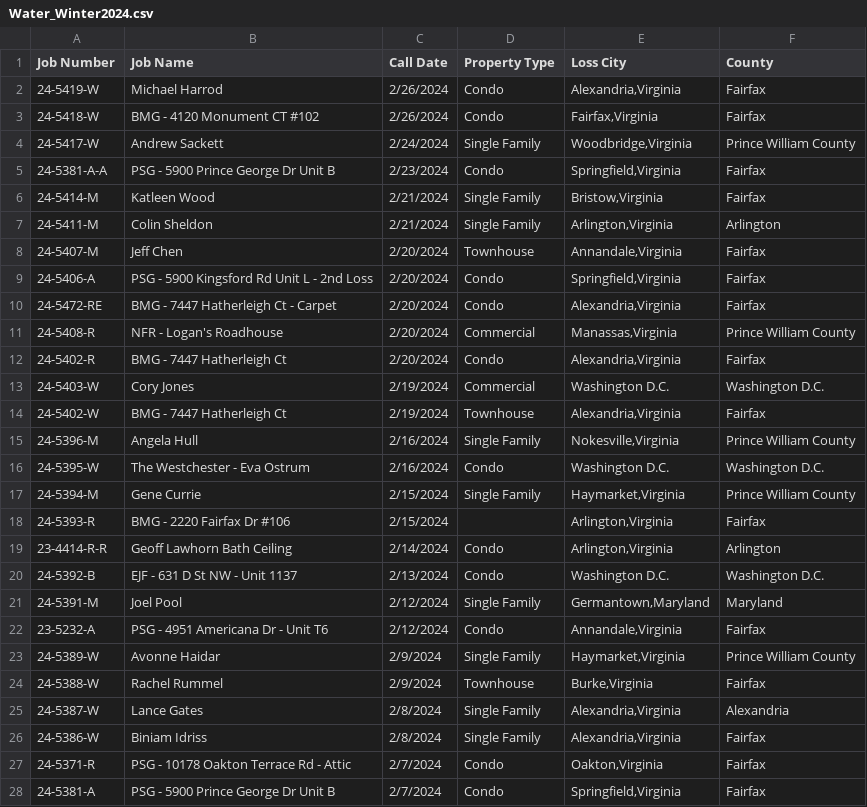
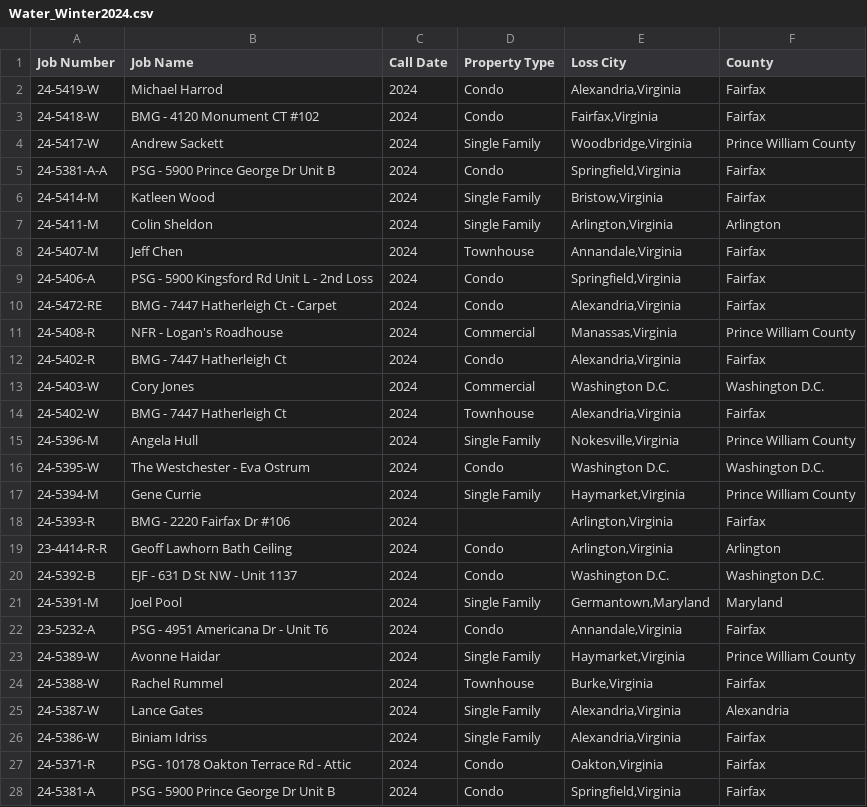
Before and after one commit to nprithee/Rising-Eagle-company-work, a CSV file: Map_data/Water_Winter2024.csv, drawn as a sheet; only a part is shown; the diff covers the shown part only.

```diff
--- a/Map_data/Water_Winter2024.csv
+++ b/Map_data/Water_Winter2024.csv
@@ -1,28 +1,28 @@
 Job Number,Job Name,Call Date,Property Type,Loss City,County
-24-5419-W,Michael Harrod,2/26/2024,Condo,"Alexandria,Virginia",Fairfax
-24-5418-W,BMG - 4120 Monument CT #102,2/26/2024,Condo,"Fairfax,Virginia",Fairfax
-24-5417-W,Andrew Sackett ,2/24/2024,Single Family,"Woodbridge,Virginia",Prince William County
-24-5381-A-A,PSG - 5900 Prince George Dr Unit B,2/23/2024,Condo,"Springfield,Virginia",Fairfax
-24-5414-M,Katleen Wood,2/21/2024,Single Family,"Bristow,Virginia",Fairfax
-24-5411-M,Colin Sheldon,2/21/2024,Single Family,"Arlington,Virginia",Arlington
-24-5407-M,Jeff Chen,2/20/2024,Townhouse,"Annandale,Virginia",Fairfax
-24-5406-A,PSG - 5900 Kingsford Rd Unit L - 2nd Loss,2/20/2024,Condo,"Springfield,Virginia",Fairfax
-24-5472-RE,BMG - 7447 Hatherleigh Ct - Carpet,2/20/2024,Condo,"Alexandria,Virginia",Fairfax
-24-5408-R,NFR - Logan's Roadhouse,2/20/2024,Commercial,"Manassas,Virginia",Prince William County
-24-5402-R,BMG - 7447 Hatherleigh Ct,2/20/2024,Condo,"Alexandria,Virginia",Fairfax
-24-5403-W,Cory Jones ,2/19/2024,Commercial,Washington D.C.,Washington D.C.
-24-5402-W,BMG - 7447 Hatherleigh Ct,2/19/2024,Townhouse,"Alexandria,Virginia",Fairfax
-24-5396-M,Angela Hull,2/16/2024,Single Family,"Nokesville,Virginia",Prince William County
-24-5395-W,The Westchester - Eva Ostrum,2/16/2024,Condo,Washington D.C.,Washington D.C.
-24-5394-M,Gene Currie,2/15/2024,Single Family,"Haymarket,Virginia",Prince William County
-24-5393-R,BMG - 2220 Fairfax Dr #106,2/15/2024,,"Arlington,Virginia",Fairfax
-23-4414-R-R,Geoff Lawhorn Bath Ceiling,2/14/2024,Condo,"Arlington,Virginia",Arlington
-24-5392-B,EJF - 631 D St NW - Unit 1137,2/13/2024,Condo,Washington D.C.,Washington D.C.
-24-5391-M,Joel Pool,2/12/2024,Single Family,"Germantown,Maryland",Maryland
-23-5232-A,PSG - 4951 Americana Dr - Unit T6 ,2/12/2024,Condo,"Annandale,Virginia",Fairfax
-24-5389-W,Avonne Haidar,2/9/2024,Single Family,"Haymarket,Virginia",Prince William County
-24-5388-W,Rachel Rummel,2/9/2024,Townhouse,"Burke,Virginia",Fairfax
-24-5387-W,Lance Gates,2/8/2024,Single Family,"Alexandria,Virginia",Alexandria
-24-5386-W,Biniam Idriss,2/8/2024,Single Family,"Alexandria,Virginia",Fairfax
-24-5371-R,PSG - 10178 Oakton Terrace Rd - Attic,2/7/2024,Condo,"Oakton,Virginia",Fairfax
-24-5381-A,PSG - 5900 Prince George Dr Unit B,2/7/2024,Condo,"Springfield,Virginia",Fairfax
+24-5419-W,Michael Harrod,2024,Condo,"Alexandria,Virginia",Fairfax
+24-5418-W,BMG - 4120 Monument CT #102,2024,Condo,"Fairfax,Virginia",Fairfax
+24-5417-W,Andrew Sackett ,2024,Single Family,"Woodbridge,Virginia",Prince William County
+24-5381-A-A,PSG - 5900 Prince George Dr Unit B,2024,Condo,"Springfield,Virginia",Fairfax
+24-5414-M,Katleen Wood,2024,Single Family,"Bristow,Virginia",Fairfax
+24-5411-M,Colin Sheldon,2024,Single Family,"Arlington,Virginia",Arlington
+24-5407-M,Jeff Chen,2024,Townhouse,"Annandale,Virginia",Fairfax
+24-5406-A,PSG - 5900 Kingsford Rd Unit L - 2nd Loss,2024,Condo,"Springfield,Virginia",Fairfax
+24-5472-RE,BMG - 7447 Hatherleigh Ct - Carpet,2024,Condo,"Alexandria,Virginia",Fairfax
+24-5408-R,NFR - Logan's Roadhouse,2024,Commercial,"Manassas,Virginia",Prince William County
+24-5402-R,BMG - 7447 Hatherleigh Ct,2024,Condo,"Alexandria,Virginia",Fairfax
+24-5403-W,Cory Jones ,2024,Commercial,Washington D.C.,Washington D.C.
+24-5402-W,BMG - 7447 Hatherleigh Ct,2024,Townhouse,"Alexandria,Virginia",Fairfax
+24-5396-M,Angela Hull,2024,Single Family,"Nokesville,Virginia",Prince William County
+24-5395-W,The Westchester - Eva Ostrum,2024,Condo,Washington D.C.,Washington D.C.
+24-5394-M,Gene Currie,2024,Single Family,"Haymarket,Virginia",Prince William County
+24-5393-R,BMG - 2220 Fairfax Dr #106,2024,,"Arlington,Virginia",Fairfax
+23-4414-R-R,Geoff Lawhorn Bath Ceiling,2024,Condo,"Arlington,Virginia",Arlington
+24-5392-B,EJF - 631 D St NW - Unit 1137,2024,Condo,Washington D.C.,Washington D.C.
+24-5391-M,Joel Pool,2024,Single Family,"Germantown,Maryland",Maryland
+23-5232-A,PSG - 4951 Americana Dr - Unit T6 ,2024,Condo,"Annandale,Virginia",Fairfax
+24-5389-W,Avonne Haidar,2024,Single Family,"Haymarket,Virginia",Prince William County
+24-5388-W,Rachel Rummel,2024,Townhouse,"Burke,Virginia",Fairfax
+24-5387-W,Lance Gates,2024,Single Family,"Alexandria,Virginia",Alexandria
+24-5386-W,Biniam Idriss,2024,Single Family,"Alexandria,Virginia",Fairfax
+24-5371-R,PSG - 10178 Oakton Terrace Rd - Attic,2024,Condo,"Oakton,Virginia",Fairfax
+24-5381-A,PSG - 5900 Prince George Dr Unit B,2024,Condo,"Springfield,Virginia",Fairfax
```
Also changed, not shown: 104 edited cells elsewhere in this file, 1 other file.
